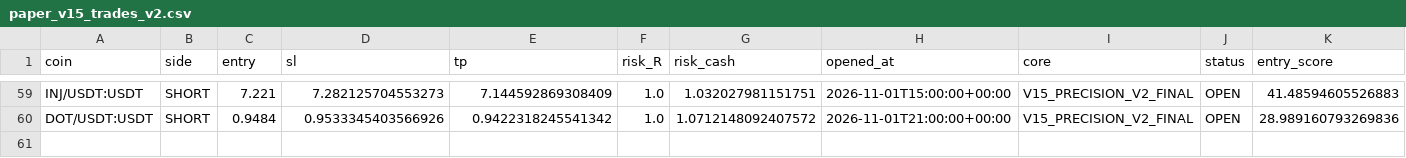
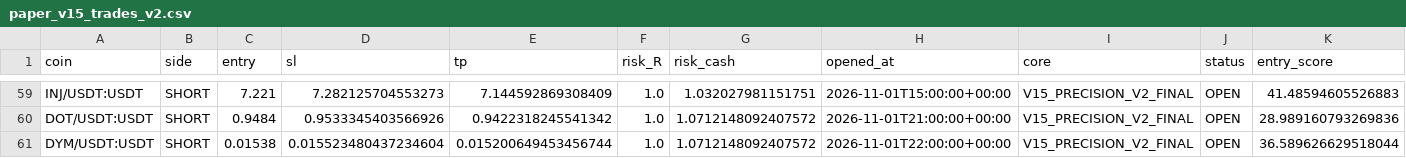
Before and after one commit to samesameagro-droid/sam-edge-v15-v8i, a CSV file: paper_v15_trades_v2.csv, drawn as a sheet; only a part is shown, gaps mark what is left out; rows hold the shown columns only; the diff names each change by its address in the sheet, - before the commit and + after, or states it on an @@ line.

Commit message:
paper: V15 professional forward state

```diff
--- a/paper_v15_trades_v2.csv
+++ b/paper_v15_trades_v2.csv
+row 61: DYM/USDT:USDT | SHORT | 0.01538 | 0.015523480437234604 | 0.015200649453456744 | 1.0 | 1.0712148092407572 | 2026-11-01T22:00:00+00:00 | V15_PRECISION_V2_FINAL | OPEN | 36.589626629518044
```
Also changed, not shown: v15_1_shadow_e_signals.csv, v15_forward_test_ongoing.csv, 8 other files.
